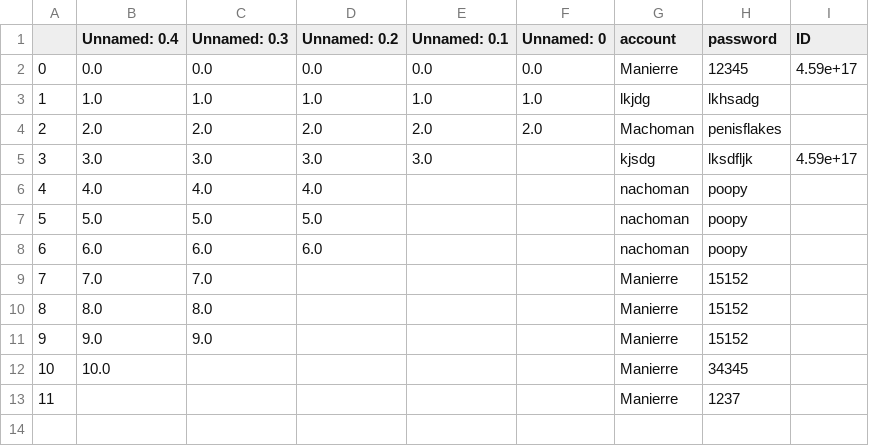
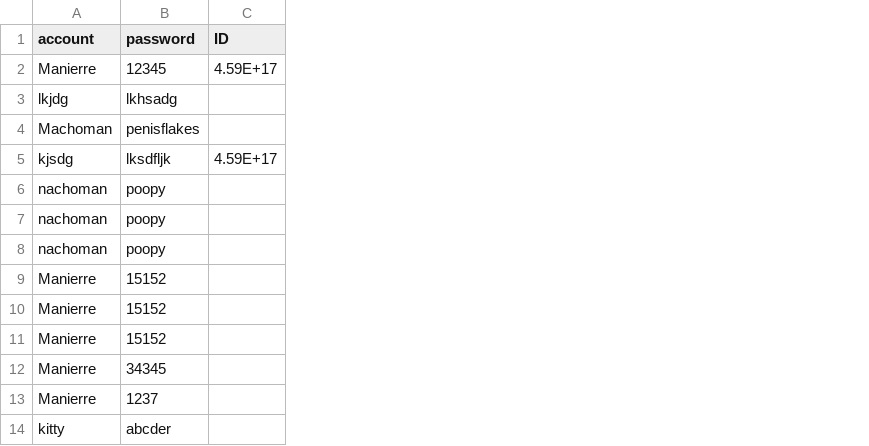
Before and after one commit to Gingerjanitor/Inflation_adjuster, a CSV file: logins.csv, drawn as a sheet; removed rows and columns are numbered as before the commit, all else as after; the diff names each change by its address in the sheet, - before the commit and + after, or states it on an @@ line.

Commit message:
Loading prelim established
Will load data for a simple 2 point entry, need to get it loading ones that have used additional entries.

```diff
--- a/logins.csv
+++ b/logins.csv
-column A, rows 2-13: 0 | 1 | 2 | 3 | 4 | 5 | 6 | 7 | 8 | 9 | 10 | 11
-column B (Unnamed: 0.4), rows 2-12: 0.0 | 1.0 | 2.0 | 3.0 | 4.0 | 5.0 | 6.0 | 7.0 | 8.0 | 9.0 | 10.0
-column C (Unnamed: 0.3), rows 2-11: 0.0 | 1.0 | 2.0 | 3.0 | 4.0 | 5.0 | 6.0 | 7.0 | 8.0 | 9.0
-column D (Unnamed: 0.2), rows 2-8: 0.0 | 1.0 | 2.0 | 3.0 | 4.0 | 5.0 | 6.0
-column E (Unnamed: 0.1), rows 2-5: 0.0 | 1.0 | 2.0 | 3.0
-column F (Unnamed: 0), rows 2-4: 0.0 | 1.0 | 2.0
-C2 (ID): 4.59e+17
+C2 (ID): 4.59E+17
-C5 (ID): 4.59e+17
+C5 (ID): 4.59E+17
+row 14: kitty | abcder
```
Also changed, not shown: 5 other files.
